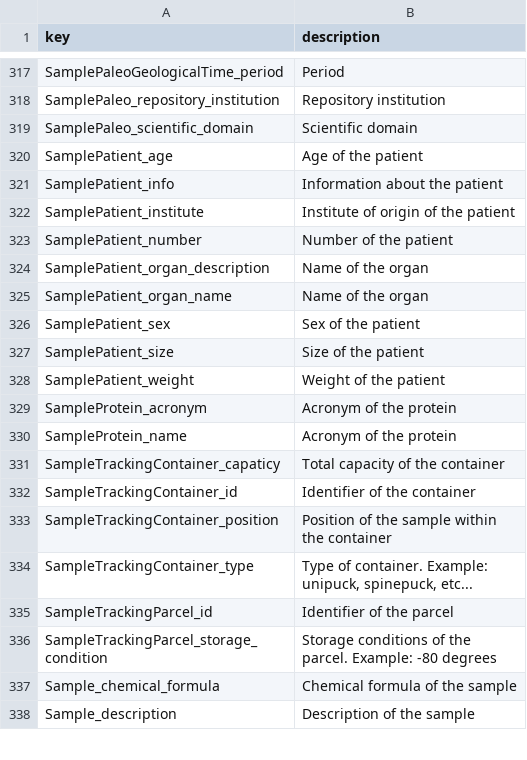
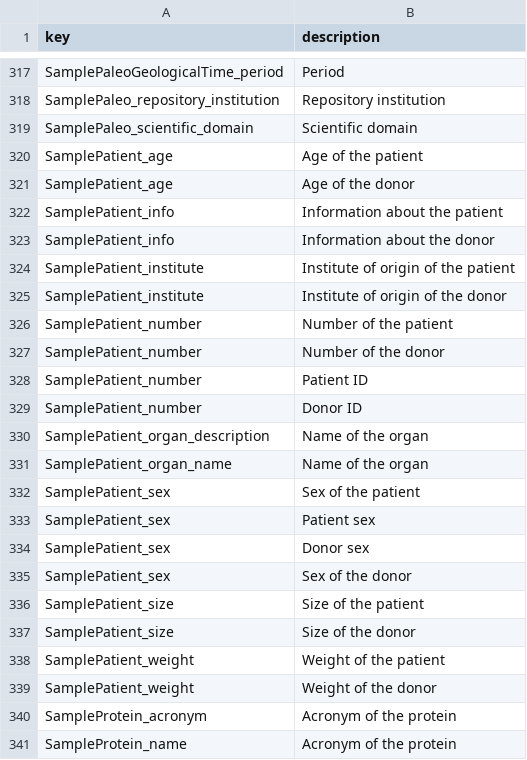
Before and after one commit to PaN-Finder/pan-finder, a CSV file: ingestor/src/filter_description_data.csv, drawn as a sheet; only a part is shown, gaps mark what is left out; the shorter side is filled out with more unchanged rows.

Commit message:
feat: Enhance patient descriptions and INFERRED filter ingestor logic (disabled) (#31)

```diff
--- a/ingestor/src/filter_description_data.csv
+++ b/ingestor/src/filter_description_data.csv
@@ -320,5 +320,11 @@
 "SamplePatient_age","Age of the patient"
+"SamplePatient_age","Age of the donor"
 "SamplePatient_info","Information about the patient"
+"SamplePatient_info","Information about the donor"
 "SamplePatient_institute","Institute of origin of the patient"
+"SamplePatient_institute","Institute of origin of the donor"
 "SamplePatient_number","Number of the patient"
+"SamplePatient_number","Number of the donor"
+"SamplePatient_number","Patient ID"
+"SamplePatient_number","Donor ID"
 "SamplePatient_organ_description","Name of the organ"
@@ -326,4 +332,9 @@
 "SamplePatient_sex","Sex of the patient"
+"SamplePatient_sex","Patient sex"
+"SamplePatient_sex","Donor sex"
+"SamplePatient_sex","Sex of the donor"
 "SamplePatient_size","Size of the patient"
+"SamplePatient_size","Size of the donor"
 "SamplePatient_weight","Weight of the patient"
+"SamplePatient_weight","Weight of the donor"
 "SampleProtein_acronym","Acronym of the protein"
```
Also changed, not shown: 14 other files.
